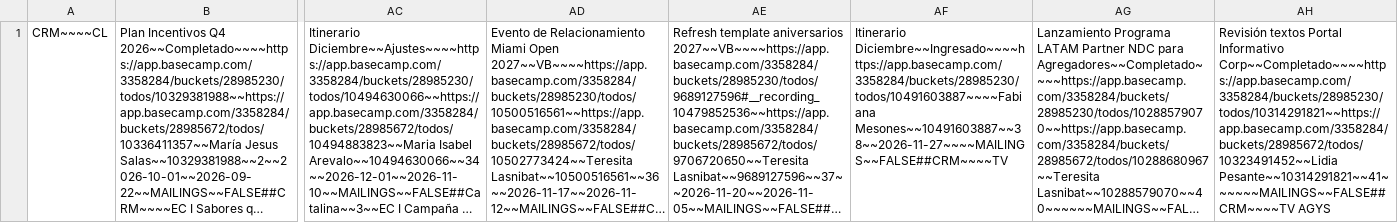
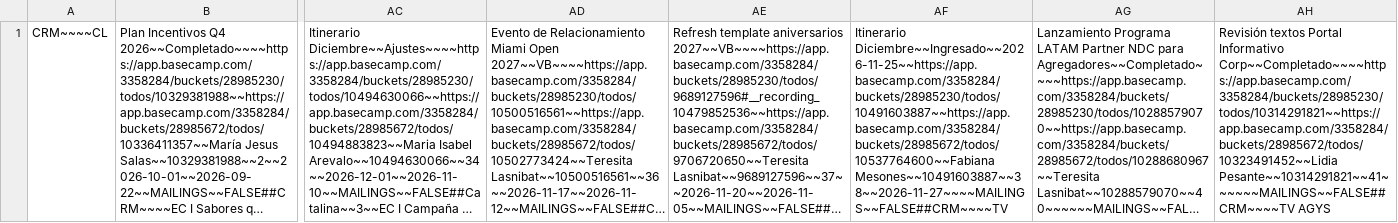
Before and after one commit to diegovalenciagraphene/tareas-crm, a CSV file: tareas.csv, drawn as a sheet; only a part is shown, gaps mark what is left out; long unchanged cells end in …; the diff names each change by its address in the sheet, - before the commit and + after, or states it on an @@ line.

Commit message:
sync tareas

```diff
--- a/tareas.csv
+++ b/tareas.csv
-AF1: Itinerario Diciembre~~Ingresado~~~~https://app.basecamp.com/3358284/buckets/28985230/todos/10491603887~~~~Fabiana Mesones~~10491603887~~38~~2026-11-27~~~~MAILINGS~~FALSE##CRM~~~~TV
+AF1: Itinerario Diciembre~~Ingresado~~2026-11-25~~https://app.basecamp.com/3358284/buckets/28985230/todos/10491603887~~https://app.basecamp.com/3358284/buckets/28985672/todos/10537764600~~Fabiana Mesones~~10491603887~~38~~2026-11-27~~~~MAILINGS~~FALSE##CRM~~~~TV
```
